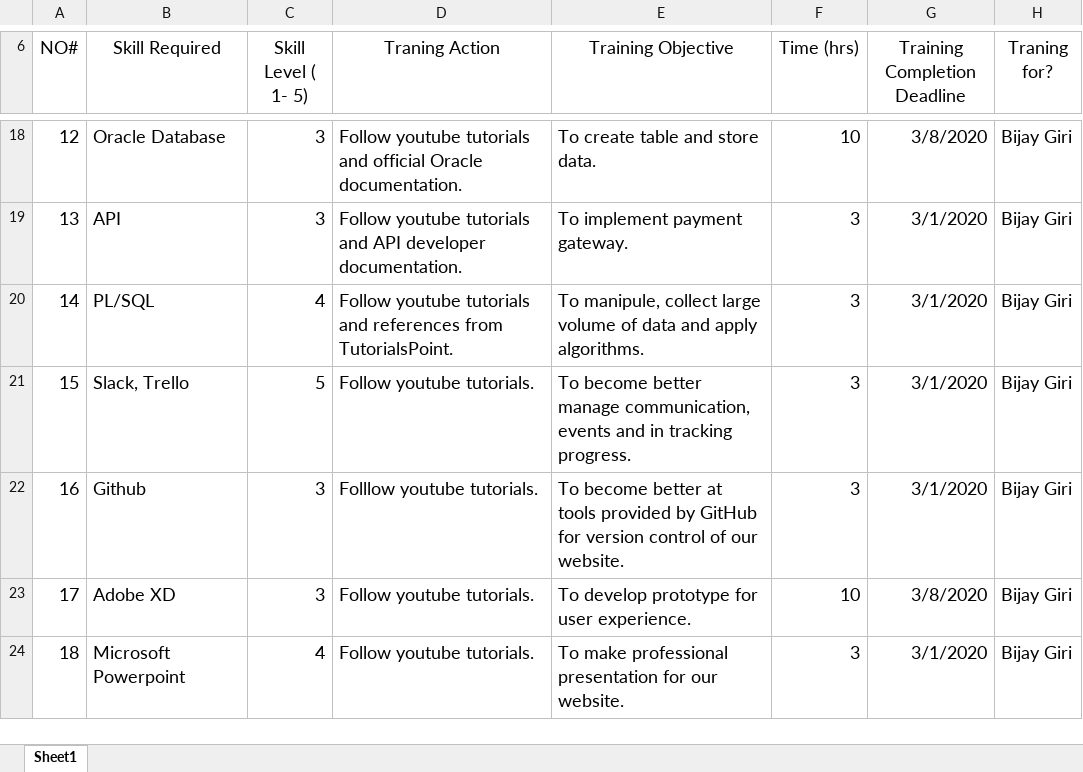
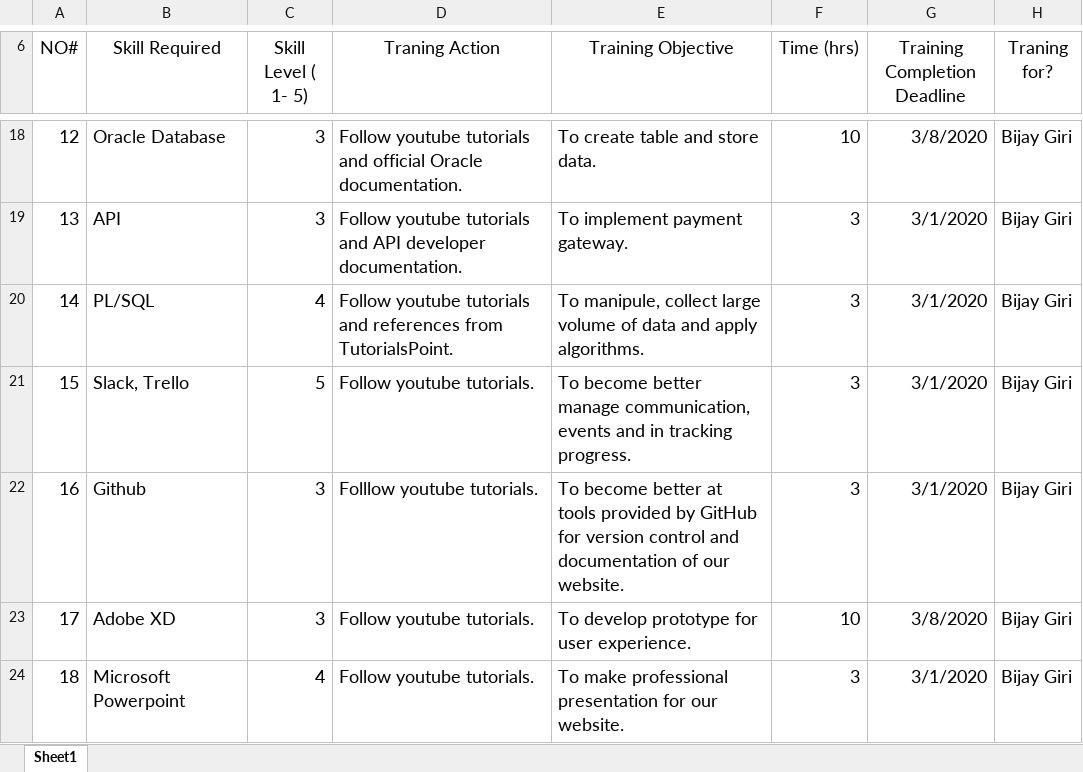
Before and after one commit to bc-dipesh/The-Clehuderfax-e-chain, an Excel workbook: Project Planning/Skills Audit/Individual Skill Audit/Bijay Giri.xlsx, sheet Sheet1, drawn as a sheet; only a part is shown, gaps mark what is left out; values as stored, in another font and other column widths than the file's, no borders; table styles not drawn; the diff names each change by its address in the sheet, - before the commit and + after, or states it on an @@ line.

Commit message:
Updated training objective for GitHub

```diff
--- a/Project Planning/Skills Audit/Individual Skill Audit/Bijay Giri.xlsx (sheet Sheet1)
+++ b/Project Planning/Skills Audit/Individual Skill Audit/Bijay Giri.xlsx (sheet Sheet1)
-E22 (Training Objective): …version control of our…
+E22 (Training Objective): …version control and documentation of our…
```
Also changed, not shown: Project Planning/Skills Audit/Individual Skill Audit/Dipesh B.C..xlsx, Project Planning/Skills Audit/Individual Skill Audit/Rajbir Chand.xlsx.
